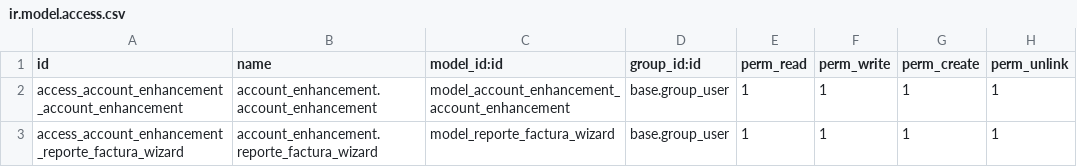
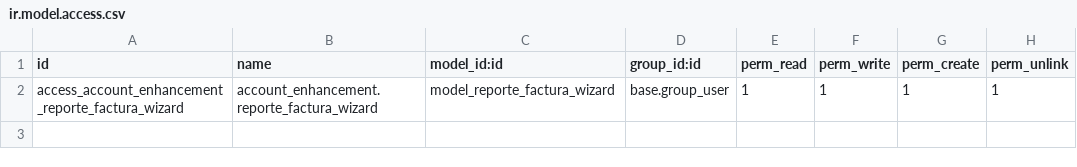
Before and after one commit to etarsi/odoo-custom-addons, a CSV file: et/account_enhancement/security/ir.model.access.csv, drawn as a sheet; the diff names each change by its address in the sheet, - before the commit and + after, or states it on an @@ line.

Commit message:
fix: correcion en el reporte de factura

```diff
--- a/et/account_enhancement/security/ir.model.access.csv
+++ b/et/account_enhancement/security/ir.model.access.csv
-row 2: access_account_enhancement_account_enhancement | account_enhancement.account_enhancement | model_account_enhancement_account_enhancement | base.group_user | 1 | 1 | 1 | 1
```
